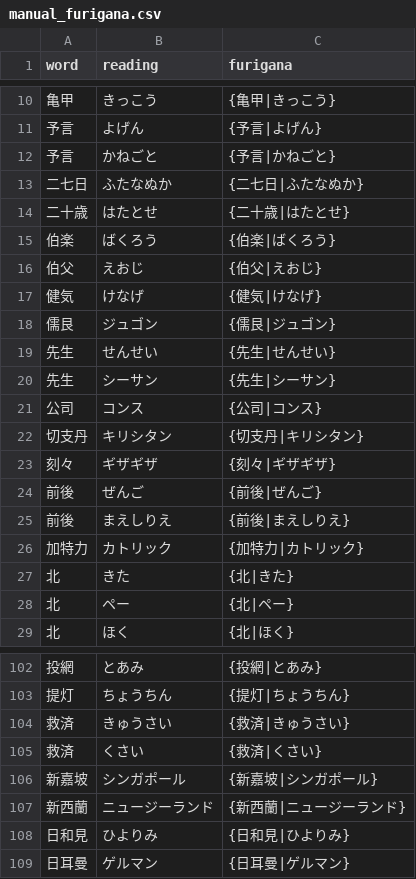
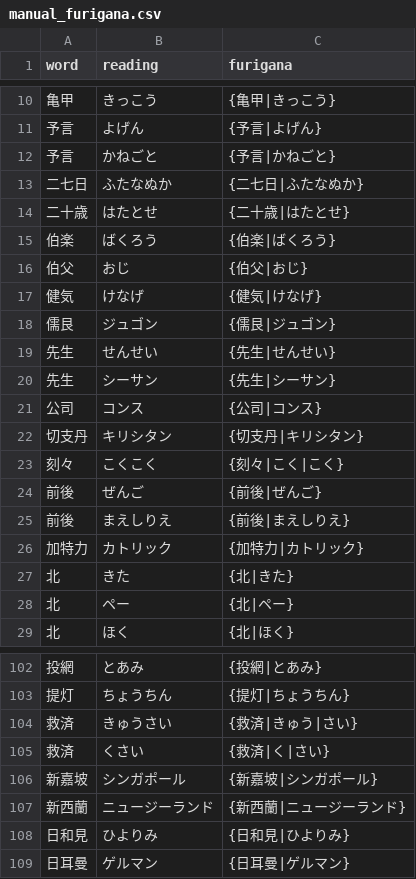
Before and after one commit to Va1erii/kanji_craft, a CSV file: pipeline/data/manual_furigana.csv, drawn as a sheet; only a part is shown, gaps mark what is left out.

Commit message:
fix(pipeline): correct readings and add compound splits in manual CSV
Fix 伯父 reading (えおじ→おじ), 刻々 reading (ギザギザ→こくこく),
and add per-kanji compound splits for 刻々 and 救済.

```diff
--- a/pipeline/data/manual_furigana.csv
+++ b/pipeline/data/manual_furigana.csv
@@ -15,3 +15,3 @@ word,reading,furigana
 伯楽,ばくろう,{伯楽|ばくろう}
-伯父,えおじ,{伯父|えおじ}
+伯父,おじ,{伯父|おじ}
 健気,けなげ,{健気|けなげ}
@@ -22,3 +22,3 @@ word,reading,furigana
 切支丹,キリシタン,{切支丹|キリシタン}
-刻々,ギザギザ,{刻々|ギザギザ}
+刻々,こくこく,{刻々|こく|こく}
 前後,ぜんご,{前後|ぜんご}
@@ -103,4 +103,4 @@ word,reading,furigana
 提灯,ちょうちん,{提灯|ちょうちん}
-救済,きゅうさい,{救済|きゅうさい}
-救済,くさい,{救済|くさい}
+救済,きゅうさい,{救済|きゅう|さい}
+救済,くさい,{救済|く|さい}
 新嘉坡,シンガポール,{新嘉坡|シンガポール}
```
